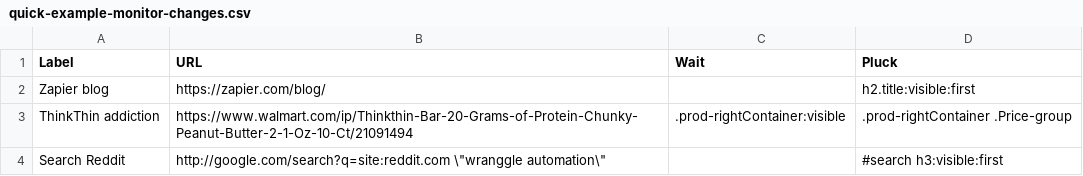
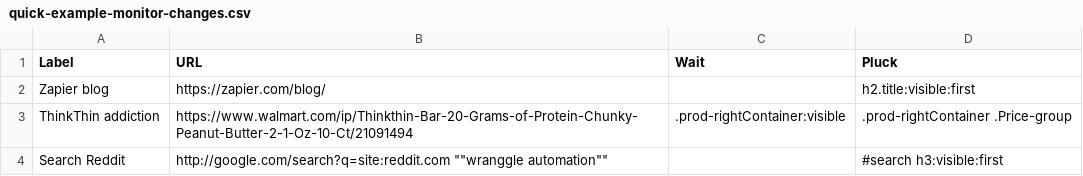
Before and after one commit to proxv-d/example-github-as-db, a CSV file: tutorial-support/quick-example-monitor-changes.csv, drawn as a sheet.

Commit message:
Update quick-example-monitor-changes.csv

```diff
--- a/tutorial-support/quick-example-monitor-changes.csv
+++ b/tutorial-support/quick-example-monitor-changes.csv
@@ -3,2 +3,2 @@ Zapier blog,https://zapier.com/blog/,,h2.title:visible:first
 ThinkThin addiction,https://www.walmart.com/ip/Thinkthin-Bar-20-Grams-of-Protein-Chunky-Peanut-Butter-2-1-Oz-10-Ct/21091494,.prod-rightContainer:visible,.prod-rightContainer .Price-group
-Search Reddit,http://google.com/search?q=site:reddit.com \"wranggle automation\",,#search h3:visible:first
+Search Reddit,http://google.com/search?q=site:reddit.com ""wranggle automation"",,#search h3:visible:first
```
